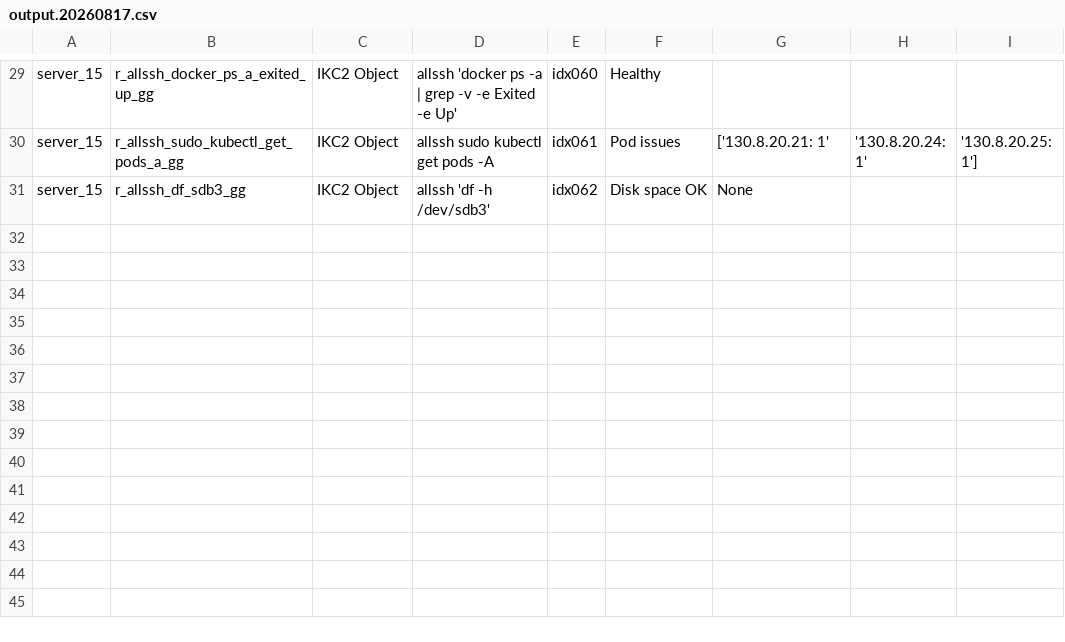
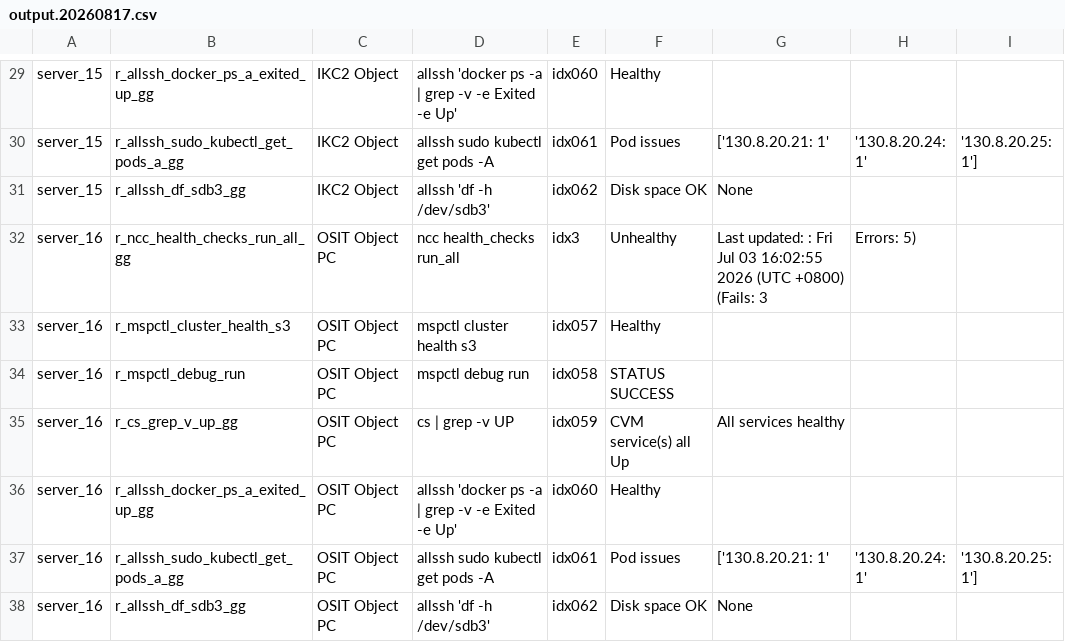
Before and after one commit to ilovefreebee3-svg/healthmonitoring, a CSV file: output.20260817.csv, drawn as a sheet; only a part is shown, gaps mark what is left out; the diff names each change by its address in the sheet, - before the commit and + after, or states it on an @@ line.

Commit message:
Automated CSV export update

```diff
--- a/output.20260817.csv
+++ b/output.20260817.csv
+row 32: server_16 | r_ncc_health_checks_run_all_gg | OSIT Object PC | ncc health_checks run_all | idx3 | Unhealthy | Last updated: : Fri Jul 03 16:02:55 2026 (UTC +0800) (Fails: 3 | Errors: 5)
+row 33: server_16 | r_mspctl_cluster_health_s3 | OSIT Object PC | mspctl cluster health s3 | idx057 | Healthy
+row 34: server_16 | r_mspctl_debug_run | OSIT Object PC | mspctl debug run | idx058 | STATUS SUCCESS
+row 35: server_16 | r_cs_grep_v_up_gg | OSIT Object PC | cs | grep -v UP | idx059 | CVM service(s) all Up | All services healthy
+row 36: server_16 | r_allssh_docker_ps_a_exited_up_gg | OSIT Object PC | allssh 'docker ps -a | grep -v -e Exited -e Up' | idx060 | Healthy
+row 37: server_16 | r_allssh_sudo_kubectl_get_pods_a_gg | OSIT Object PC | allssh sudo kubectl get pods -A | idx061 | Pod issues | ['130.8.20.21: 1' | '130.8.20.24: 1' | '130.8.20.25: 1']
+row 38: server_16 | r_allssh_df_sdb3_gg | OSIT Object PC | allssh 'df -h /dev/sdb3' | idx062 | Disk space OK | None
```
